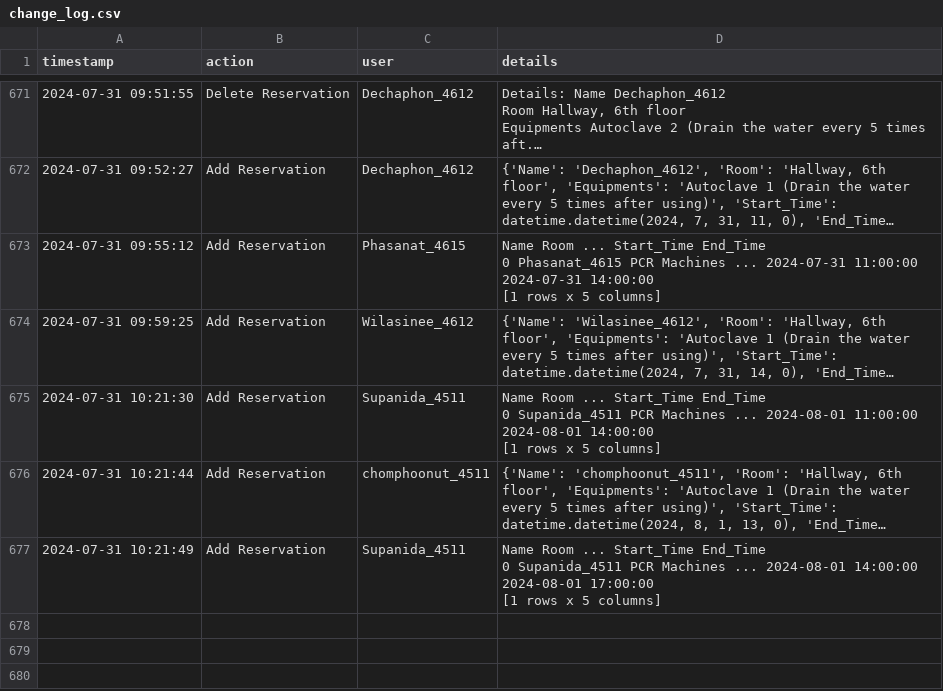
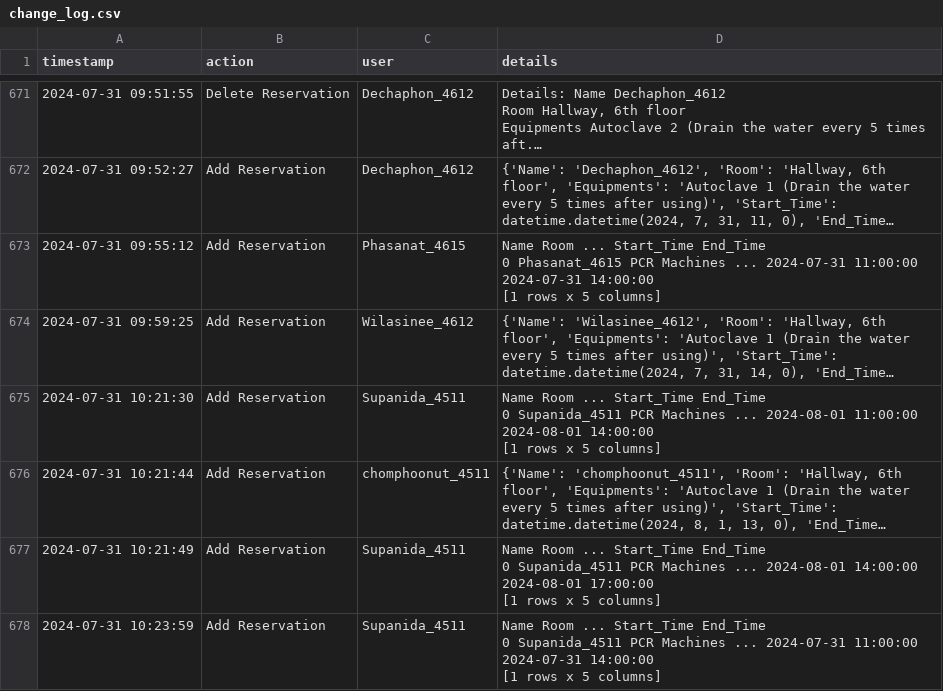
Before and after one commit to dhruv0767/Lab-Equipments_Reservation, a CSV file: change_log.csv, drawn as a sheet; only a part is shown, gaps mark what is left out; long unchanged cells end in …; ↵ is a line break in a cell; the diff names each change by its address in the sheet, - before the commit and + after, or states it on an @@ line.

Commit message:
Update change_log.csv

```diff
--- a/change_log.csv
+++ b/change_log.csv
+row 678: 2024-07-31 10:23:59 | Add Reservation | Supanida_4511 | Name Room ... Start_Time End_Time ↵ 0 Supanida_4511 PCR Machines ... 2024-07-31 11:00:00 2024-07-31 14:00:00 ↵ [1 rows x 5 columns]
```
